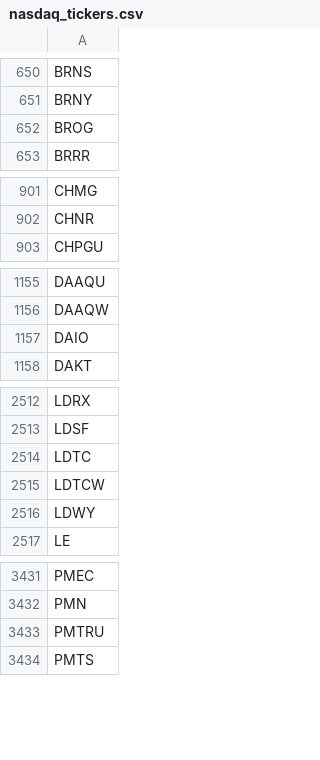
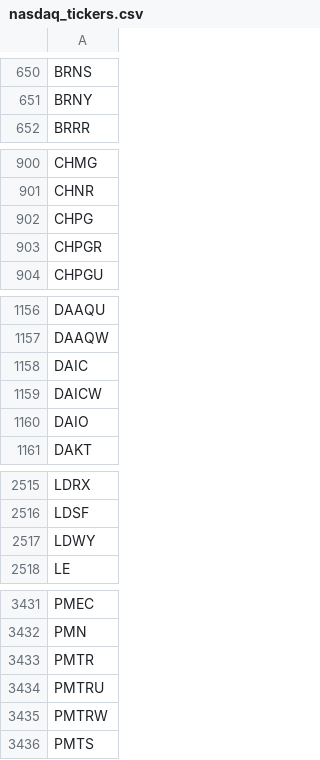
Before and after one commit to cmmds1982/nasdaq-tickers-fetcher, a CSV file: nasdaq_tickers.csv, drawn as a sheet; only a part is shown, gaps mark what is left out; the diff covers the shown part only.

```diff
--- a/nasdaq_tickers.csv
+++ b/nasdaq_tickers.csv
@@ -651,3 +651,2 @@ BRNS
 BRNY
-BROG
 BRRR
@@ -902,2 +901,4 @@ CHMG
 CHNR
+CHPG
+CHPGR
 CHPGU
@@ -1156,2 +1157,4 @@ DAAQU
 DAAQW
+DAIC
+DAICW
 DAIO
@@ -2513,4 +2516,2 @@ LDRX
 LDSF
-LDTC
-LDTCW
 LDWY
@@ -3432,3 +3432,5 @@ PMEC
 PMN
+PMTR
 PMTRU
+PMTRW
 PMTS
```
Also changed, not shown: 1 removed row and 1 edited cell elsewhere in this file.
